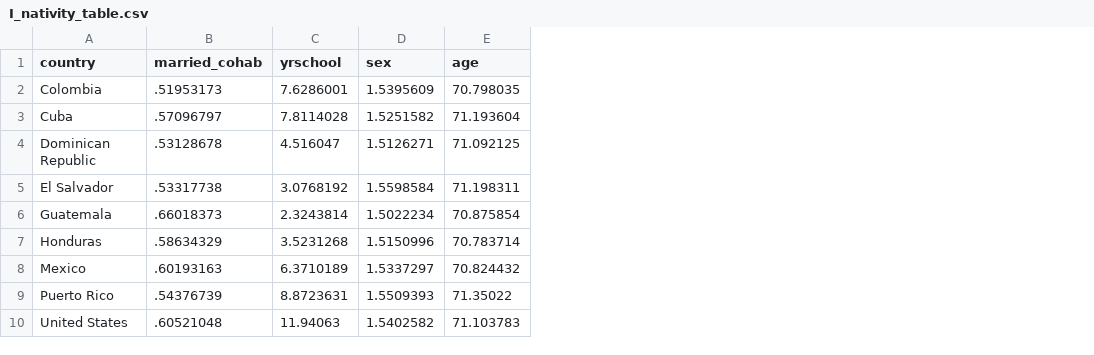
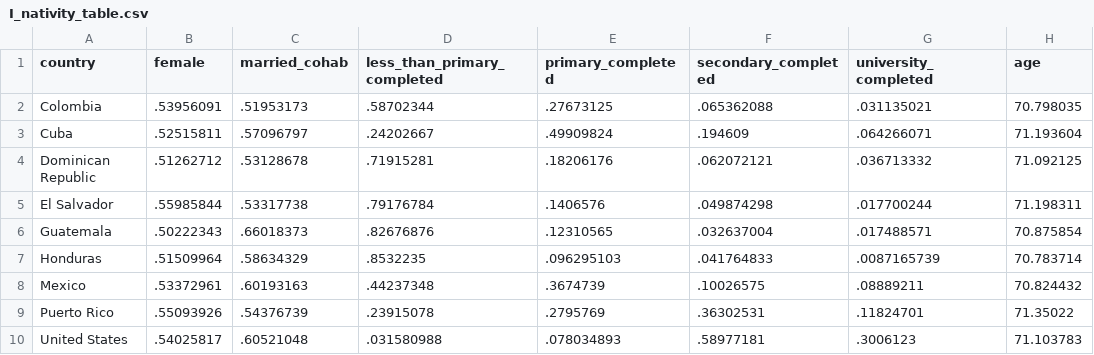
Before and after one commit to chrissoria/us_international_ses, a CSV file: tables/I_nativity_table.csv, drawn as a sheet; removed rows and columns are numbered as before the commit, all else as after; the diff names each change by its address in the sheet, - before the commit and + after, or states it on an @@ line.

Commit message:
added necessary variables for international table

```diff
--- a/tables/I_nativity_table.csv
+++ b/tables/I_nativity_table.csv
+column B (female), rows 2-10: .53956091 | .52515811 | .51262712 | .55985844 | .50222343 | .51509964 | .53372961 | .55093926 | .54025817
-column C (yrschool), rows 2-10: 7.6286001 | 7.8114028 | 4.516047 | 3.0768192 | 2.3243814 | 3.5231268 | 6.3710189 | 8.8723631 | 11.94063
-column D (sex), rows 2-10: 1.5395609 | 1.5251582 | 1.5126271 | 1.5598584 | 1.5022234 | 1.5150996 | 1.5337297 | 1.5509393 | 1.5402582
+column D (less_than_primary_completed), rows 2-10: .58702344 | .24202667 | .71915281 | .79176784 | .82676876 | .8532235 | .44237348 | .23915078 | .031580988
+column E (primary_completed), rows 2-10: .27673125 | .49909824 | .18206176 | .1406576 | .12310565 | .096295103 | .3674739 | .2795769 | .078034893
+column F (secondary_completed), rows 2-10: .065362088 | .194609 | .062072121 | .049874298 | .032637004 | .041764833 | .10026575 | .36302531 | .58977181
+column G (university_completed), rows 2-10: .031135021 | .064266071 | .036713332 | .017700244 | .017488571 | .0087165739 | .08889211 | .11824701 | .3006123
```
Also changed, not shown: 3 other files.
